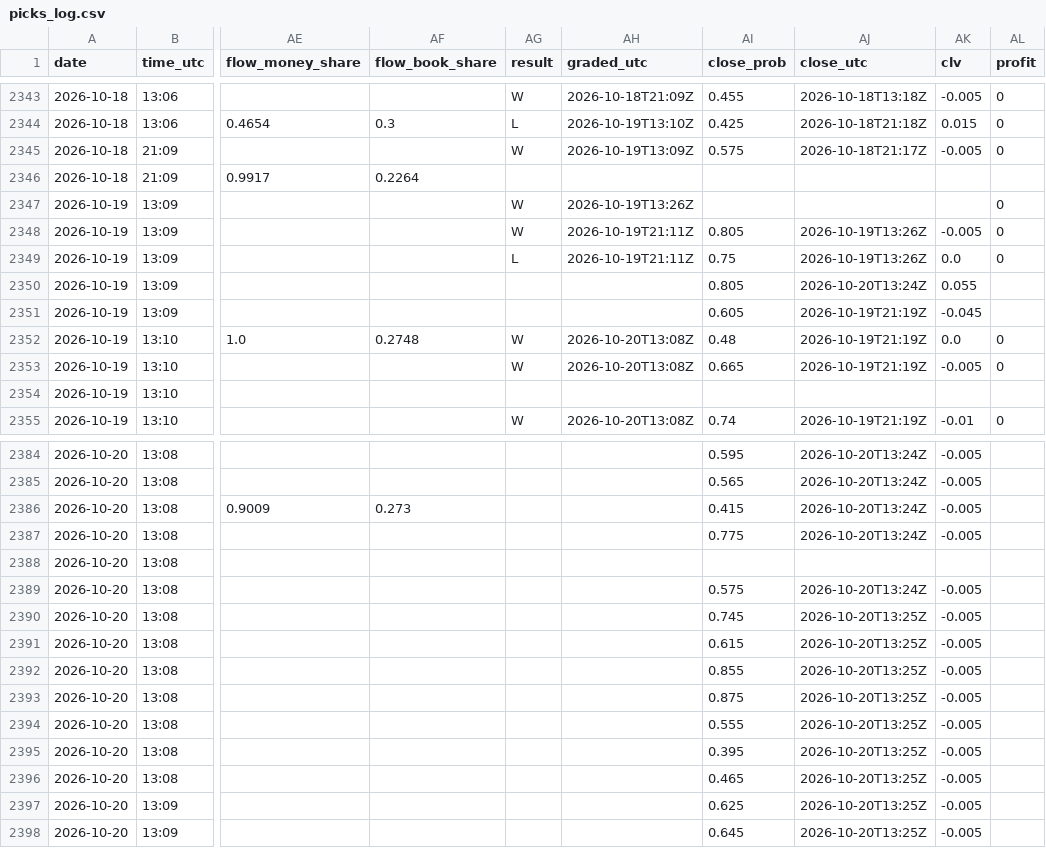
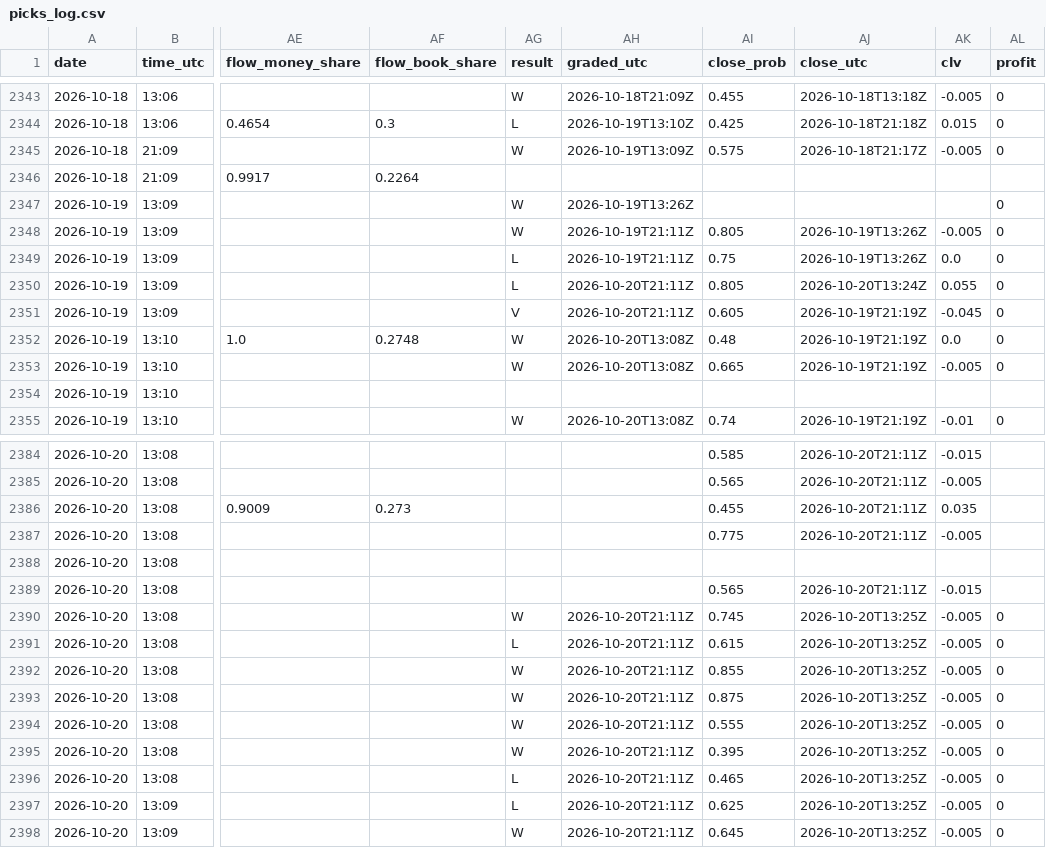
Before and after one commit to Predatuh/EdgeBot, a CSV file: data/v2/picks_log.csv, drawn as a sheet; only a part is shown, gaps mark what is left out; the diff covers the shown part only; the diff names each change by its address in the sheet, - before the commit and + after, or states it on an @@ line.

```diff
--- a/data/v2/picks_log.csv
+++ b/data/v2/picks_log.csv
-AG2350 (result): (empty)
+AG2350 (result): L
-AH2350:AH2351 (graded_utc): (empty)
+AH2350:AH2351 (graded_utc): 2026-10-20T21:11Z
-AL2350:AL2351 (profit): (empty)
+AL2350:AL2351 (profit): 0
-AG2351 (result): (empty)
+AG2351 (result): V
-AI2384 (close_prob): 0.595
+AI2384 (close_prob): 0.585
-AJ2384:AJ2387 (close_utc): 2026-10-20T13:24Z
+AJ2384:AJ2387 (close_utc): 2026-10-20T21:11Z
-AK2384 (clv): -0.005
+AK2384 (clv): -0.015
-AI2386 (close_prob): 0.415
+AI2386 (close_prob): 0.455
-AK2386 (clv): -0.005
+AK2386 (clv): 0.035
-AI2389 (close_prob): 0.575
+AI2389 (close_prob): 0.565
-AJ2389 (close_utc): 2026-10-20T13:24Z
+AJ2389 (close_utc): 2026-10-20T21:11Z
-AK2389 (clv): -0.005
+AK2389 (clv): -0.015
-AG2390 (result): (empty)
+AG2390 (result): W
-AH2390:AH2398 (graded_utc): (empty)
+AH2390:AH2398 (graded_utc): 2026-10-20T21:11Z
-AL2390:AL2398 (profit): (empty)
+AL2390:AL2398 (profit): 0
-AG2391 (result): (empty)
+AG2391 (result): L
-AG2392:AG2395 (result): (empty)
+AG2392:AG2395 (result): W
-AG2396:AG2397 (result): (empty)
+AG2396:AG2397 (result): L
-AG2398 (result): (empty)
+AG2398 (result): W
```
Also changed, not shown: 68 edited cells elsewhere in this file, 11 other files.
